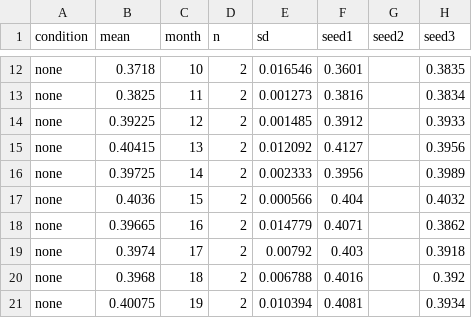
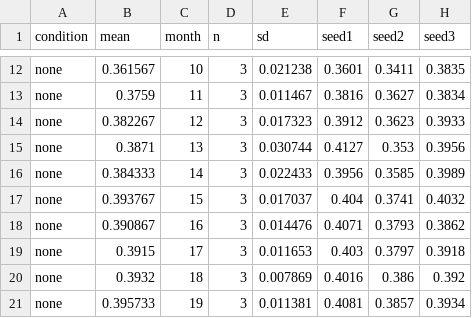
Before and after one commit to silasxbt/agentsociety, a CSV file: examples/v2/elder_support/figures/fig2_trajectory_loneliness.csv, drawn as a sheet; only a part is shown, gaps mark what is left out; the diff covers the shown part only; the diff names each change by its address in the sheet, - before the commit and + after, or states it on an @@ line.

```diff
--- a/examples/v2/elder_support/figures/fig2_trajectory_loneliness.csv
+++ b/examples/v2/elder_support/figures/fig2_trajectory_loneliness.csv
-B12 (mean): 0.3718
+B12 (mean): 0.361567
-D12:D21 (n): 2
+D12:D21 (n): 3
-E12 (sd): 0.016546
+E12 (sd): 0.021238
-G12 (seed2): (empty)
+G12 (seed2): 0.3411
-B13 (mean): 0.3825
+B13 (mean): 0.3759
-E13 (sd): 0.001273
+E13 (sd): 0.011467
-G13 (seed2): (empty)
+G13 (seed2): 0.3627
-B14 (mean): 0.39225
+B14 (mean): 0.382267
-E14 (sd): 0.001485
+E14 (sd): 0.017323
-G14 (seed2): (empty)
+G14 (seed2): 0.3623
-B15 (mean): 0.40415
+B15 (mean): 0.3871
-E15 (sd): 0.012092
+E15 (sd): 0.030744
-G15 (seed2): (empty)
+G15 (seed2): 0.353
-B16 (mean): 0.39725
+B16 (mean): 0.384333
-E16 (sd): 0.002333
+E16 (sd): 0.022433
-G16 (seed2): (empty)
+G16 (seed2): 0.3585
-B17 (mean): 0.4036
+B17 (mean): 0.393767
-E17 (sd): 0.000566
+E17 (sd): 0.017037
-G17 (seed2): (empty)
+G17 (seed2): 0.3741
-B18 (mean): 0.39665
+B18 (mean): 0.390867
-E18 (sd): 0.014779
+E18 (sd): 0.014476
-G18 (seed2): (empty)
+G18 (seed2): 0.3793
-B19 (mean): 0.3974
+B19 (mean): 0.3915
-E19 (sd): 0.00792
+E19 (sd): 0.011653
-G19 (seed2): (empty)
+G19 (seed2): 0.3797
-B20 (mean): 0.3968
+B20 (mean): 0.3932
-E20 (sd): 0.006788
+E20 (sd): 0.007869
-G20 (seed2): (empty)
+G20 (seed2): 0.386
-B21 (mean): 0.40075
+B21 (mean): 0.395733
-E21 (sd): 0.010394
+E21 (sd): 0.011381
-G21 (seed2): (empty)
+G21 (seed2): 0.3857
```
Also changed, not shown: 160 edited cells elsewhere in this file, examples/v2/elder_support/figures/fig1_trajectory_isolation.csv, examples/v2/elder_support/figures/fig3_scatter_iv_isolation.csv, 16 other files.
